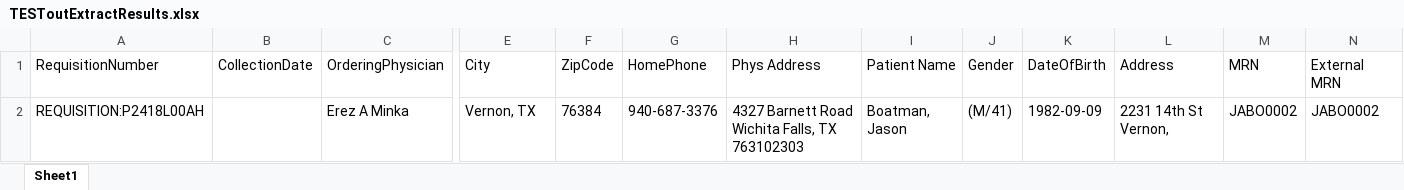
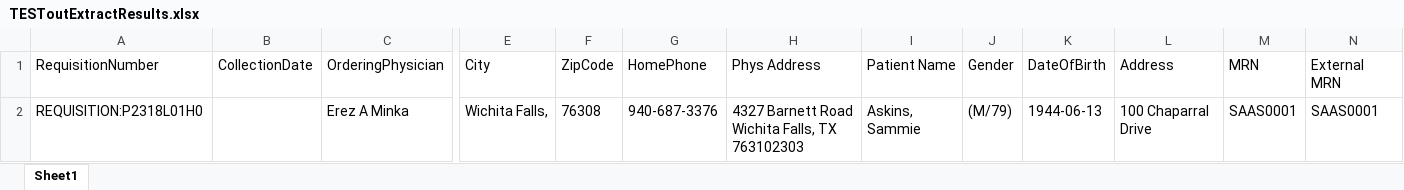
Before and after one commit to Dsellers4131/RPA-Projects, an Excel workbook: TESToutExtractResults.xlsx, sheet Sheet1, drawn as a sheet; only a part is shown, gaps mark what is left out; values as stored, in another font and other column widths than the file's, no borders; removed rows and columns are numbered as before the commit, all else as after; rows hold the shown columns only; the diff names each change by its address in the sheet, - before the commit and + after, or states it on an @@ line.

```diff
--- a/TESToutExtractResults.xlsx (sheet Sheet1)
+++ b/TESToutExtractResults.xlsx (sheet Sheet1)
-row 2: REQUISITION:P2418L00AH |  | Erez A Minka | Vernon, TX | 76384 | 940-687-3376 | 4327 Barnett Road Wichita Falls, TX 763102303 | Boatman, Jason | (M/41) | 1982-09-09 | 2231 14th St Vernon, | JABO0002 | JABO0002
+row 2: REQUISITION:P2318L01H0 |  | Erez A Minka | Wichita Falls, | 76308 | 940-687-3376 | 4327 Barnett Road Wichita Falls, TX 763102303 | Askins, Sammie | (M/79) | 1944-06-13 | 100 Chaparral Drive | SAAS0001 | SAAS0001
```
Also changed, not shown: 3 other files.
